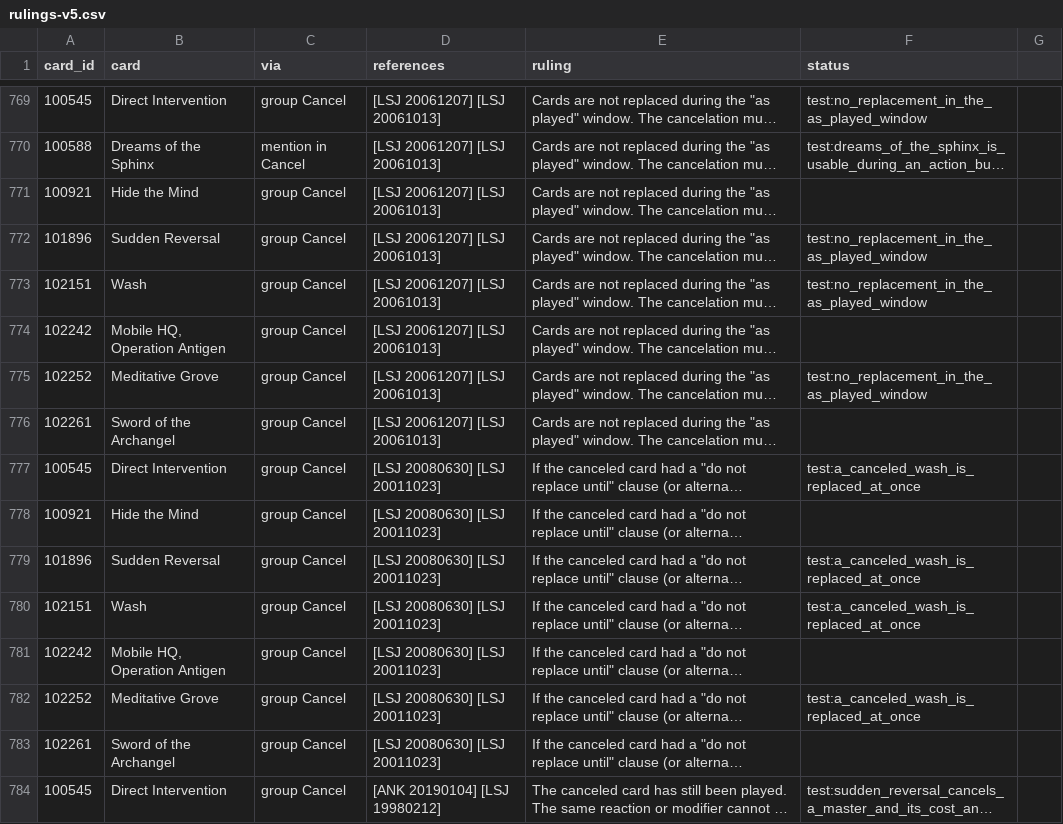
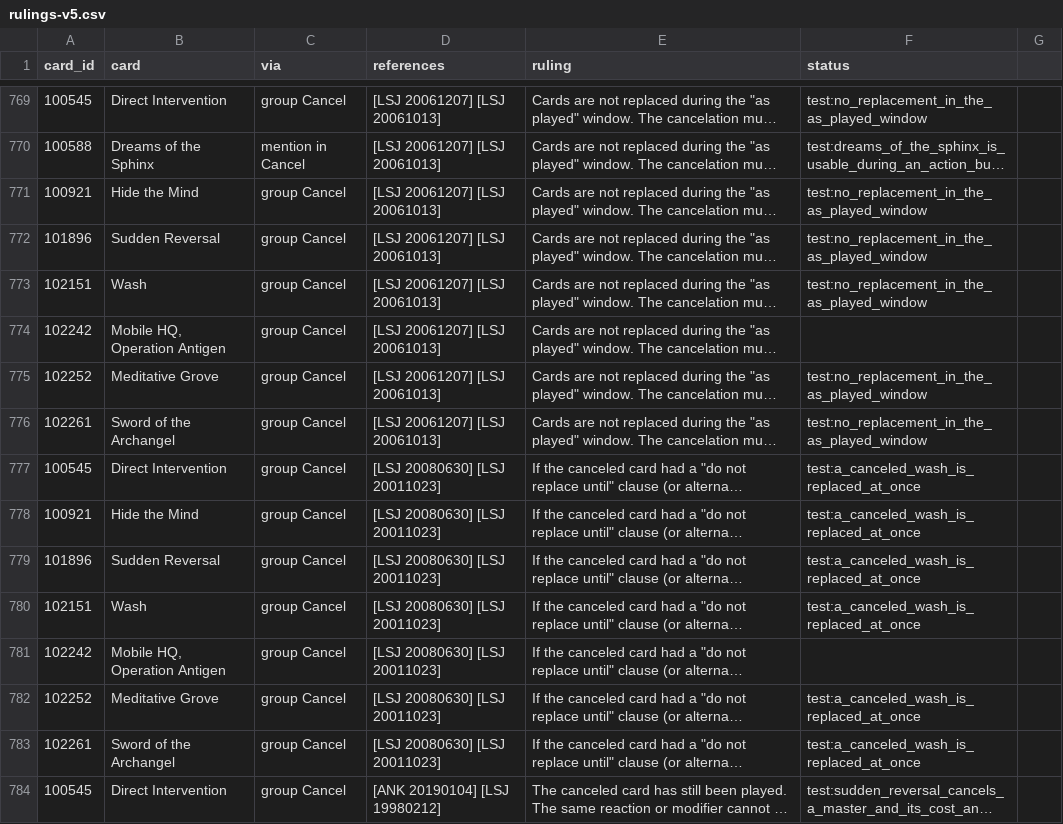
Before and after one commit to lionel-panhaleux/zero-vtes, a CSV file: data/rulings-v5.csv, drawn as a sheet; only a part is shown, gaps mark what is left out; long unchanged cells end in …; the diff covers the shown part only; the diff names each change by its address in the sheet, - before the commit and + after, or states it on an @@ line.

```diff
--- a/data/rulings-v5.csv
+++ b/data/rulings-v5.csv
-F771 (status): (empty)
+F771 (status): test:no_replacement_in_the_as_played_window
-F776 (status): (empty)
+F776 (status): test:no_replacement_in_the_as_played_window
-F778 (status): (empty)
+F778 (status): test:a_canceled_wash_is_replaced_at_once
-F783 (status): (empty)
+F783 (status): test:a_canceled_wash_is_replaced_at_once
```
Also changed, not shown: 104 edited cells elsewhere in this file, 16 other files.
